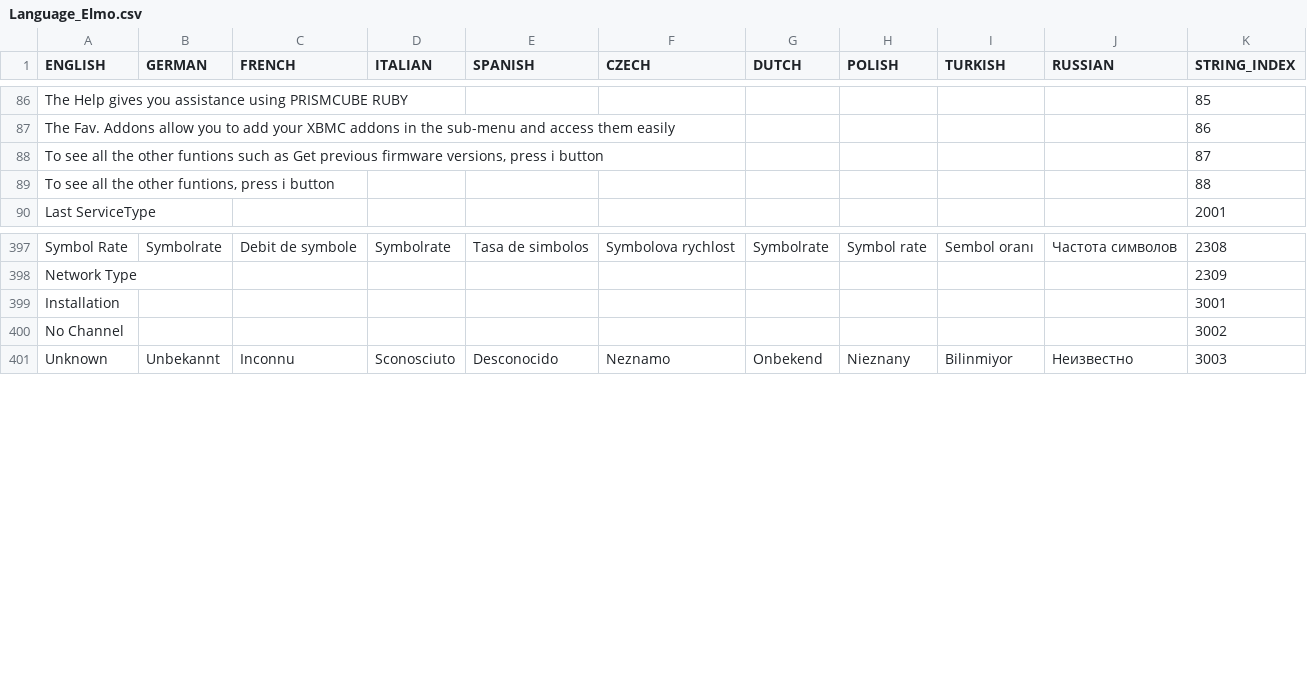
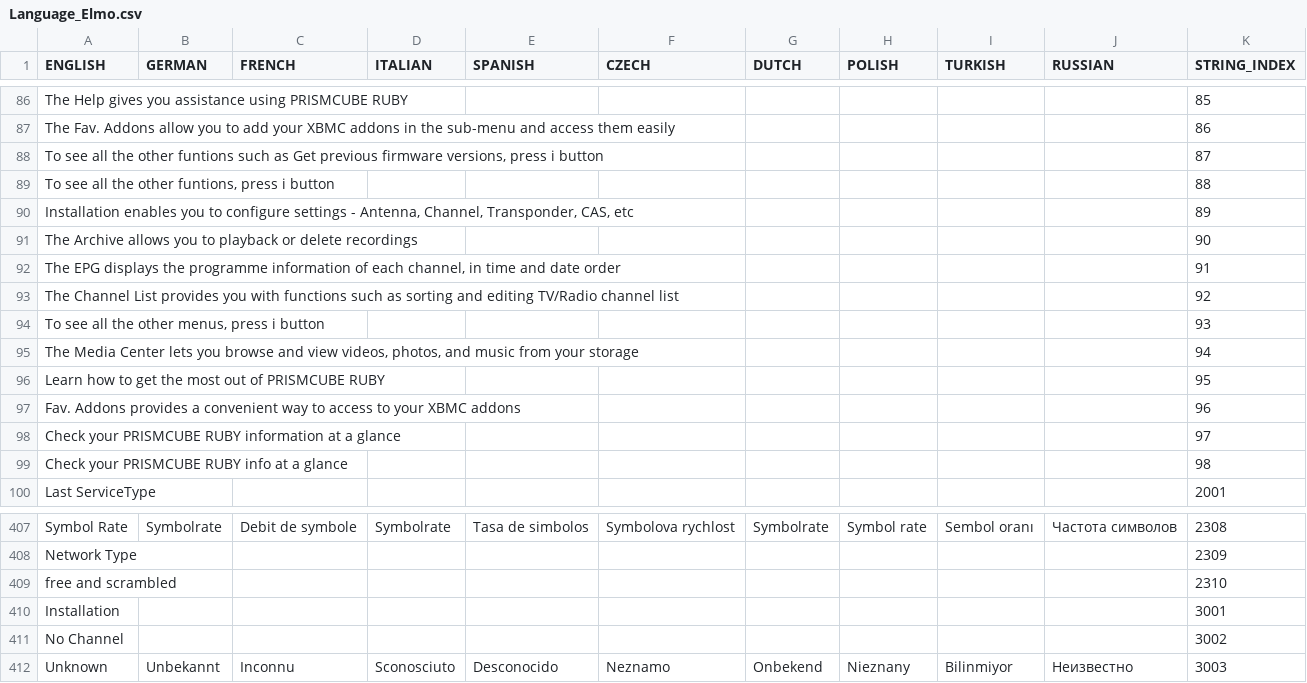
Before and after one commit to prismcube/script.mbox, a CSV file: pvr/gui/windows/Language_Elmo.csv, drawn as a sheet; only a part is shown, gaps mark what is left out; the diff covers the shown part only.

```diff
--- a/pvr/gui/windows/Language_Elmo.csv
+++ b/pvr/gui/windows/Language_Elmo.csv
@@ -89,2 +89,12 @@
 "To see all the other funtions, press i button",,,,,,,,,,88
+"Installation enables you to configure settings - Antenna, Channel, Transponder, CAS, etc",,,,,,,,,,89
+"The Archive allows you to playback or delete recordings",,,,,,,,,,90
+"The EPG displays the programme information of each channel, in time and date order",,,,,,,,,,91
+"The Channel List provides you with functions such as sorting and editing TV/Radio channel list",,,,,,,,,,92
+"To see all the other menus, press i button",,,,,,,,,,93
+"The Media Center lets you browse and view videos, photos, and music from your storage",,,,,,,,,,94
+"Learn how to get the most out of PRISMCUBE RUBY",,,,,,,,,,95
+"Fav. Addons provides a convenient way to access to your XBMC addons",,,,,,,,,,96
+"Check your PRISMCUBE RUBY information at a glance",,,,,,,,,,97
+"Check your PRISMCUBE RUBY info at a glance",,,,,,,,,,98
 "Last ServiceType",,,,,,,,,,2001
@@ -398,2 +408,3 @@
 "Network Type",,,,,,,,,,2309
+"free and scrambled",,,,,,,,,,2310
 "Installation",,,,,,,,,,3001
```
Also changed, not shown: 50 added rows elsewhere in this file, 20 other files.
